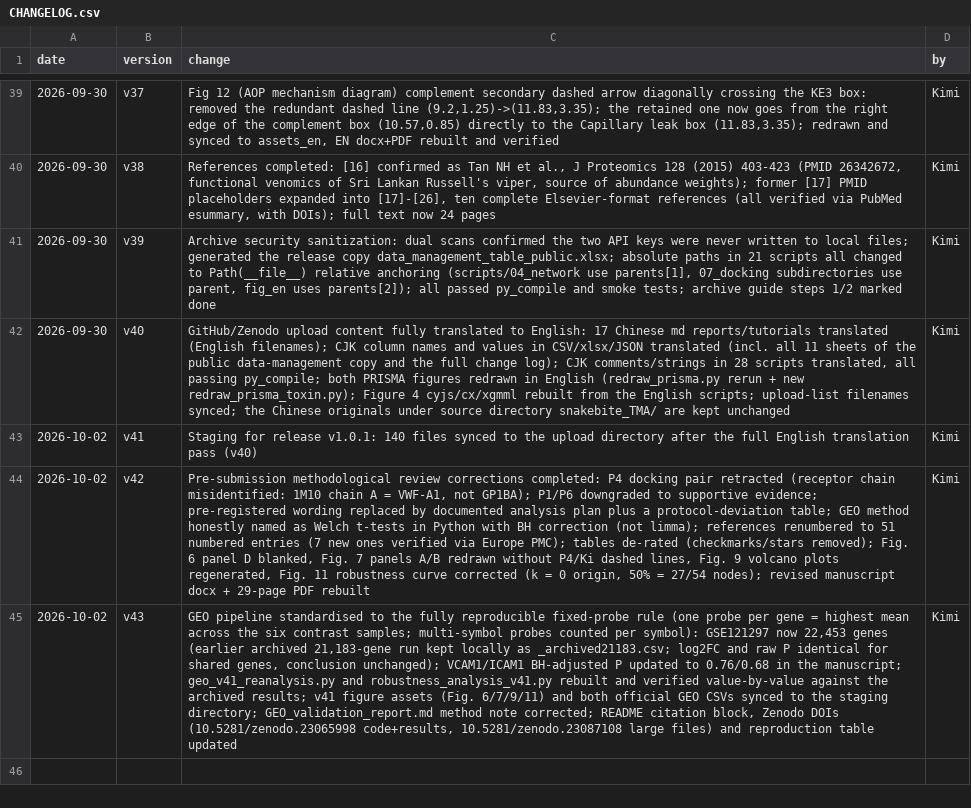
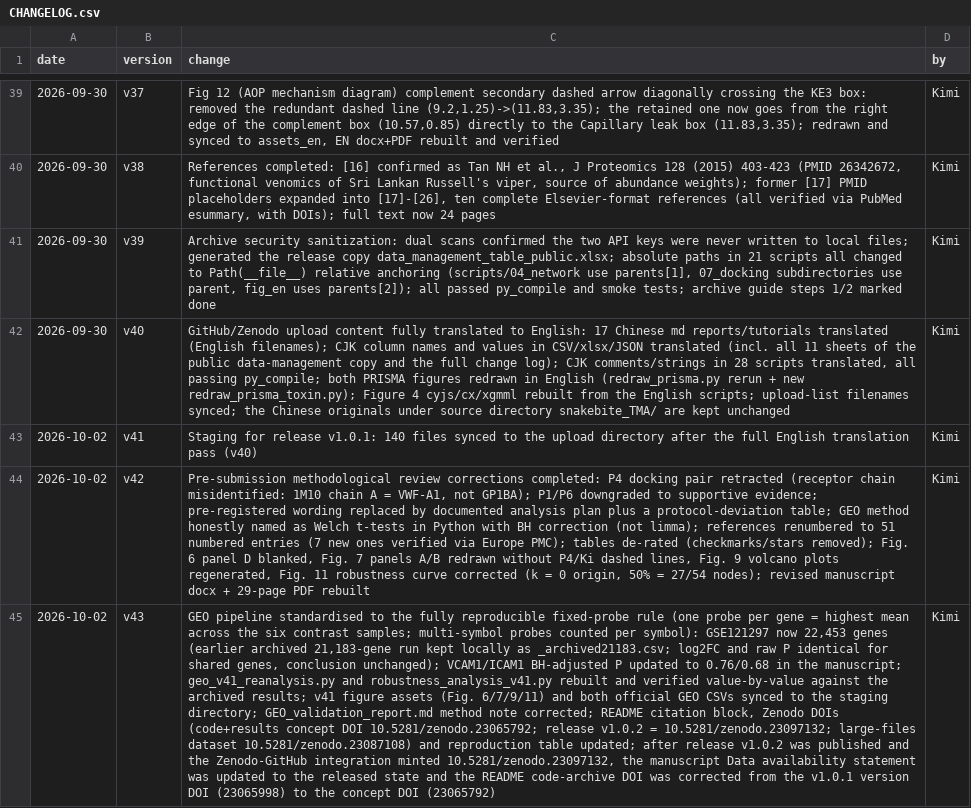
Before and after one commit to Wenhui-cangku/snakebite-TMA-network-toxicology, a CSV file: CHANGELOG.csv, drawn as a sheet; only a part is shown, gaps mark what is left out; the diff names each change by its address in the sheet, - before the commit and + after, or states it on an @@ line.

```diff
--- a/CHANGELOG.csv
+++ b/CHANGELOG.csv
-C45 (change): …Zenodo DOIs (10.5281/zenodo.23065998 code+results, 10.5281/zenodo.23087108 large files) and reproduction table updated
+C45 (change): …Zenodo DOIs (code+results concept DOI 10.5281/zenodo.23065792; release v1.0.2 = 10.5281/zenodo.23097132; large-files dataset 10.5281/zenodo.23087108) and reproduction table updated; after release v1.0.2 was published and the Zenodo-GitHub integration minted 10.5281/zenodo.23097132, the manuscript Data availability statement was updated to the released state and the README code-archive DOI was corrected from the v1.0.1 version DOI (23065998) to the concept DOI (23065792)
```
Also changed, not shown: 1 other file.
